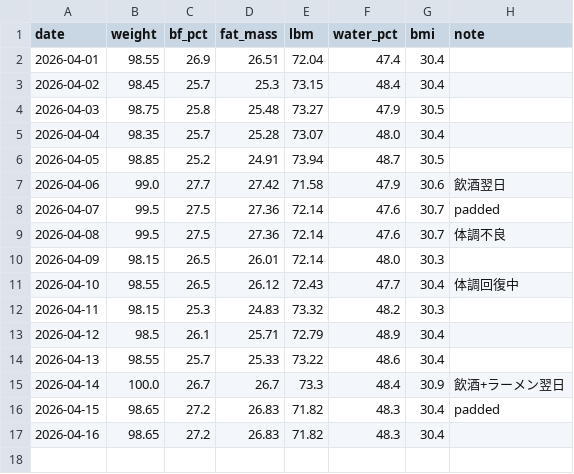
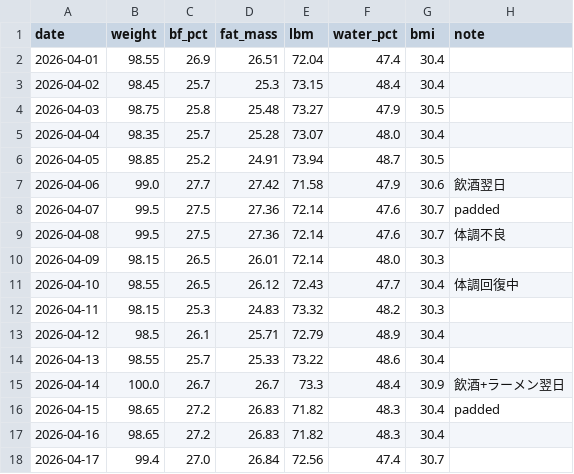
Before and after one commit to kaz-under-the-bridge/personal-trainer, a CSV file: data/body/2026-04.csv, drawn as a sheet.

Commit message:
data: 2026-04-17 体組成データ記録

```diff
--- a/data/body/2026-04.csv
+++ b/data/body/2026-04.csv
@@ -17 +17,2 @@ date,weight,bf_pct,fat_mass,lbm,water_pct,bmi,note
 2026-04-16,98.65,27.2,26.83,71.82,48.3,30.4,
+2026-04-17,99.4,27.0,26.84,72.56,47.4,30.7,
```
Also changed, not shown: 1 other file.
